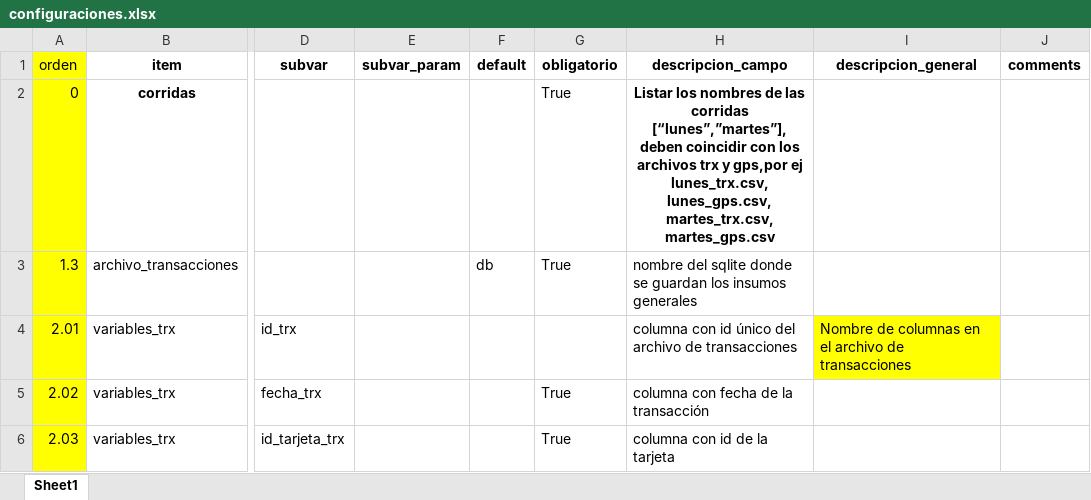
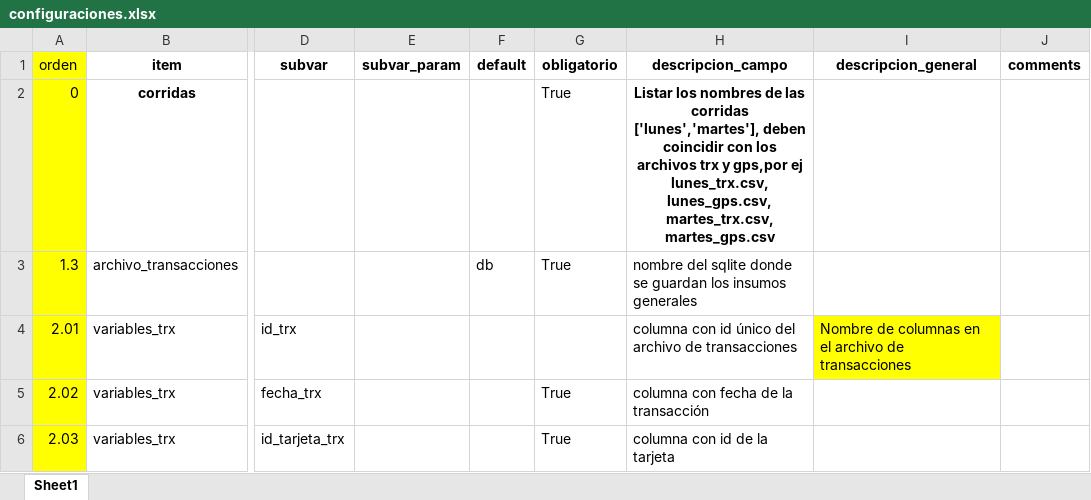
Before and after one commit to EL-BID/UrbanTrips, an Excel workbook: docs/configuraciones.xlsx, sheet Sheet1, drawn as a sheet; only a part is shown, gaps mark what is left out; values as stored, in another font and other column widths than the file's, no borders; the diff names each change by its address in the sheet, - before the commit and + after, or states it on an @@ line.

```diff
--- a/docs/configuraciones.xlsx (sheet Sheet1)
+++ b/docs/configuraciones.xlsx (sheet Sheet1)
-H2 (descripcion_campo): …las corridas [“lunes”,”martes”], deben coincidir…
+H2 (descripcion_campo): …las corridas ['lunes','martes'], deben coincidir…
```
Also changed, not shown: 10 other files.
